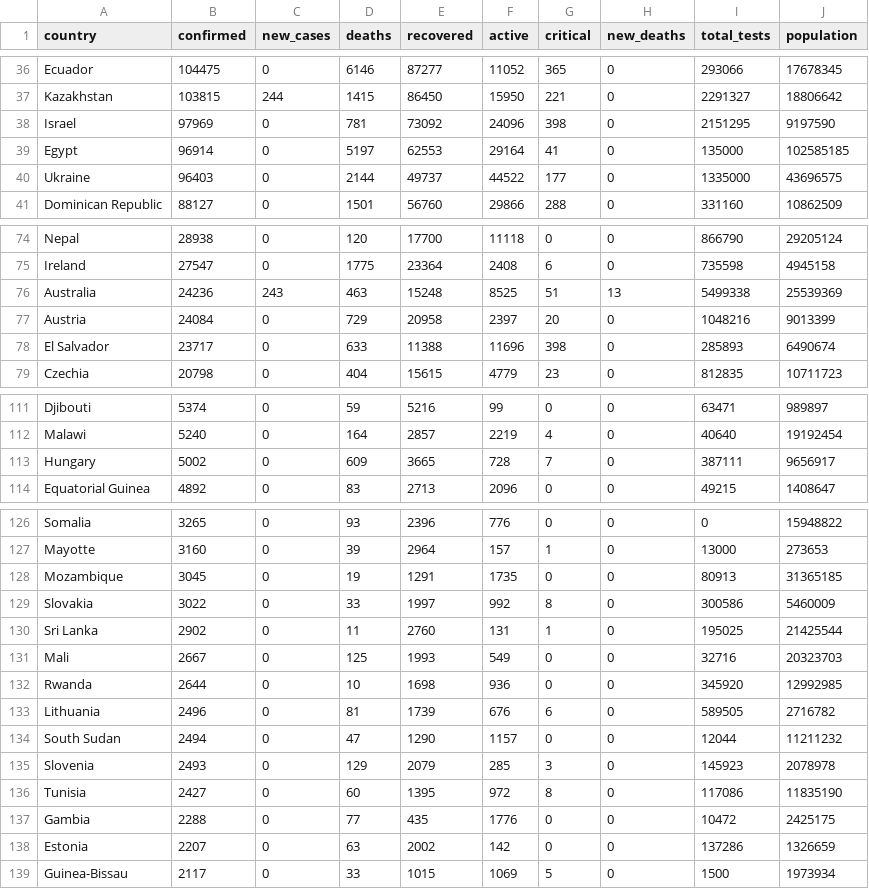
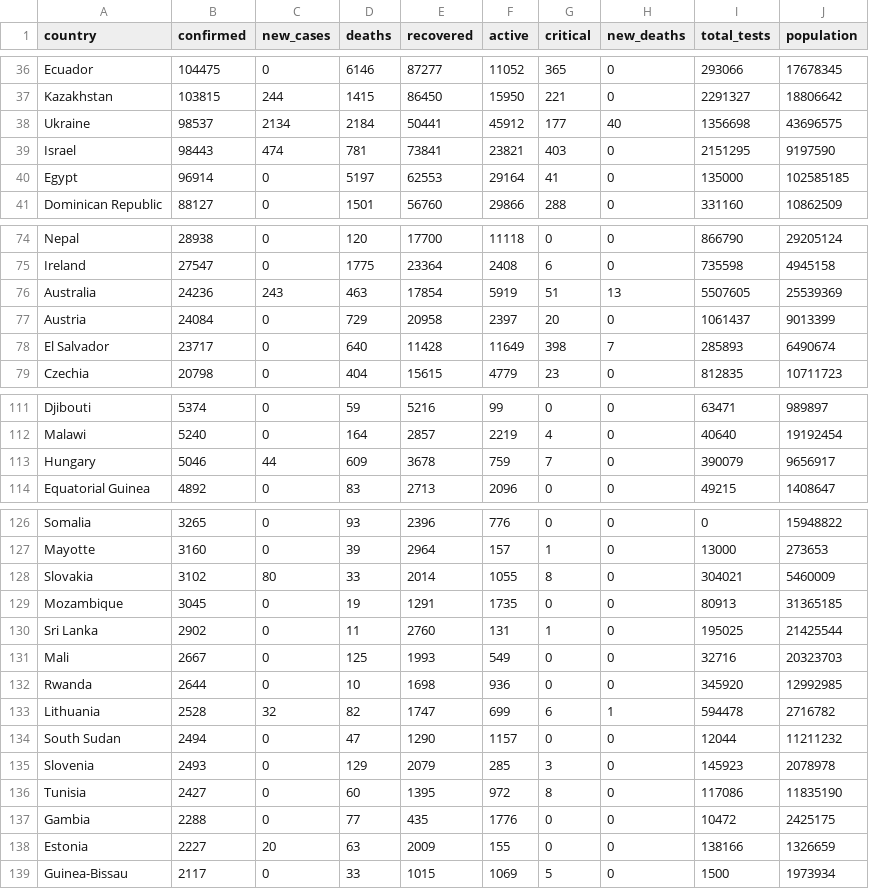
Before and after one commit to AlanTurist/covid19_worldometers_scraping_and_analysis, a CSV file: today_worldwide_covid19_data.csv, drawn as a sheet; only a part is shown, gaps mark what is left out; the diff covers the shown part only.

```diff
--- a/today_worldwide_covid19_data.csv
+++ b/today_worldwide_covid19_data.csv
@@ -37,5 +37,5 @@ Ecuador,104475,0,6146,87277,11052,365,0,293066,17678345
 Kazakhstan,103815,244,1415,86450,15950,221,0,2291327,18806642
-Israel,97969,0,781,73092,24096,398,0,2151295,9197590
+Ukraine,98537,2134,2184,50441,45912,177,40,1356698,43696575
+Israel,98443,474,781,73841,23821,403,0,2151295,9197590
 Egypt,96914,0,5197,62553,29164,41,0,135000,102585185
-Ukraine,96403,0,2144,49737,44522,177,0,1335000,43696575
 Dominican Republic,88127,0,1501,56760,29866,288,0,331160,10862509
@@ -75,5 +75,5 @@ Nepal,28938,0,120,17700,11118,0,0,866790,29205124
 Ireland,27547,0,1775,23364,2408,6,0,735598,4945158
-Australia,24236,243,463,15248,8525,51,13,5499338,25539369
-Austria,24084,0,729,20958,2397,20,0,1048216,9013399
-El Salvador,23717,0,633,11388,11696,398,0,285893,6490674
+Australia,24236,243,463,17854,5919,51,13,5507605,25539369
+Austria,24084,0,729,20958,2397,20,0,1061437,9013399
+El Salvador,23717,0,640,11428,11649,398,7,285893,6490674
 Czechia,20798,0,404,15615,4779,23,0,812835,10711723
@@ -112,3 +112,3 @@ Djibouti,5374,0,59,5216,99,0,0,63471,989897
 Malawi,5240,0,164,2857,2219,4,0,40640,19192454
-Hungary,5002,0,609,3665,728,7,0,387111,9656917
+Hungary,5046,44,609,3678,759,7,0,390079,9656917
 Equatorial Guinea,4892,0,83,2713,2096,0,0,49215,1408647
@@ -127,4 +127,4 @@ Somalia,3265,0,93,2396,776,0,0,0,15948822
 Mayotte,3160,0,39,2964,157,1,0,13000,273653
+Slovakia,3102,80,33,2014,1055,8,0,304021,5460009
 Mozambique,3045,0,19,1291,1735,0,0,80913,31365185
-Slovakia,3022,0,33,1997,992,8,0,300586,5460009
 Sri Lanka,2902,0,11,2760,131,1,0,195025,21425544
@@ -132,3 +132,3 @@ Mali,2667,0,125,1993,549,0,0,32716,20323703
 Rwanda,2644,0,10,1698,936,0,0,345920,12992985
-Lithuania,2496,0,81,1739,676,6,0,589505,2716782
+Lithuania,2528,32,82,1747,699,6,1,594478,2716782
 South Sudan,2494,0,47,1290,1157,0,0,12044,11211232
@@ -137,3 +137,3 @@ Tunisia,2427,0,60,1395,972,8,0,117086,11835190
 Gambia,2288,0,77,435,1776,0,0,10472,2425175
-Estonia,2207,0,63,2002,142,0,0,137286,1326659
+Estonia,2227,20,63,2009,155,0,0,138166,1326659
 Guinea-Bissau,2117,0,33,1015,1069,5,0,1500,1973934
```
Also changed, not shown: 94 edited cells elsewhere in this file.
